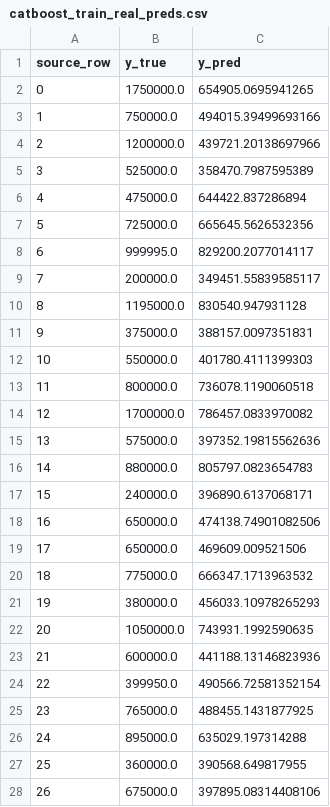
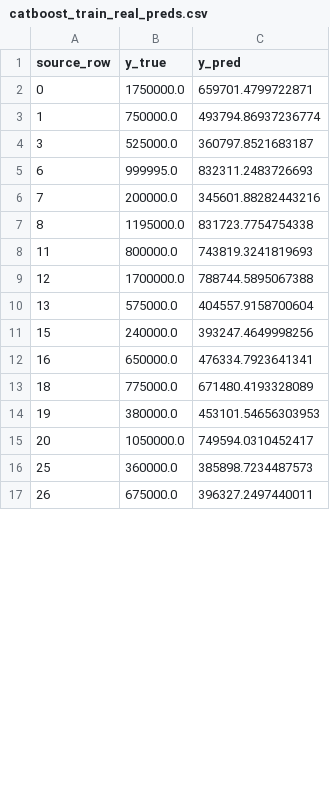
Before and after one commit to Trishna011/final_year_project, a CSV file: modelB/catboost/catboost_train_real_preds.csv, drawn as a sheet; only a part is shown; the diff covers the shown part only.

```diff
--- a/modelB/catboost/catboost_train_real_preds.csv
+++ b/modelB/catboost/catboost_train_real_preds.csv
@@ -1,28 +1,17 @@
 source_row,y_true,y_pred
-0,1750000.0,654905.0695941265
-1,750000.0,494015.39499693166
-2,1200000.0,439721.20138697966
-3,525000.0,358470.7987595389
-4,475000.0,644422.837286894
-5,725000.0,665645.5626532356
-6,999995.0,829200.2077014117
-7,200000.0,349451.55839585117
-8,1195000.0,830540.947931128
-9,375000.0,388157.0097351831
-10,550000.0,401780.4111399303
-11,800000.0,736078.1190060518
-12,1700000.0,786457.0833970082
-13,575000.0,397352.19815562636
-14,880000.0,805797.0823654783
-15,240000.0,396890.6137068171
-16,650000.0,474138.74901082506
-17,650000.0,469609.009521506
-18,775000.0,666347.1713963532
-19,380000.0,456033.10978265293
-20,1050000.0,743931.1992590635
-21,600000.0,441188.13146823936
-22,399950.0,490566.72581352154
-23,765000.0,488455.1431877925
-24,895000.0,635029.197314288
-25,360000.0,390568.649817955
-26,675000.0,397895.08314408106
+0,1750000.0,659701.4799722871
+1,750000.0,493794.86937236774
+3,525000.0,360797.8521683187
+6,999995.0,832311.2483726693
+7,200000.0,345601.88282443216
+8,1195000.0,831723.7754754338
+11,800000.0,743819.3241819693
+12,1700000.0,788744.5895067388
+13,575000.0,404557.9158700604
+15,240000.0,393247.4649998256
+16,650000.0,476334.7923641341
+18,775000.0,671480.4193328089
+19,380000.0,453101.54656303953
+20,1050000.0,749594.0310452417
+25,360000.0,385898.7234487573
+26,675000.0,396327.2497440011
```
Also changed, not shown: 19 removed rows and 23 edited cells elsewhere in this file, modelB/SVR/svr_train_real_preds.csv, modelB/ftTransformer/fttransformer_train_real_preds.csv, 18 other files.
